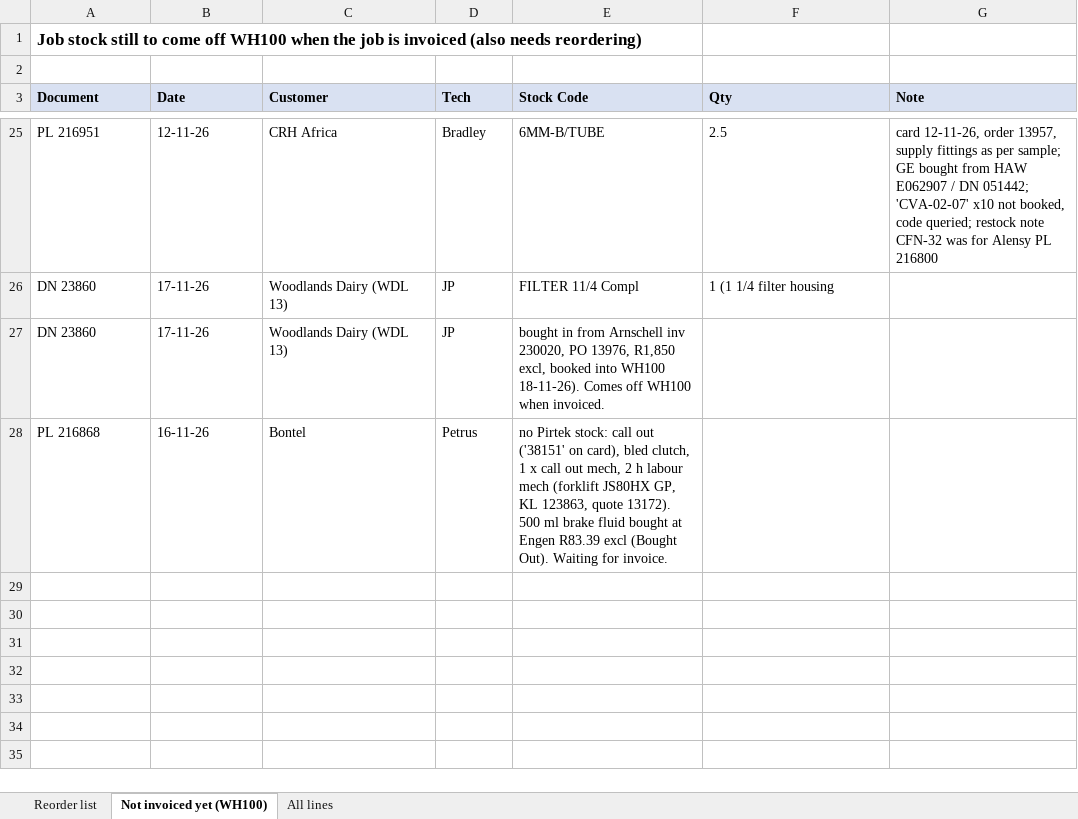
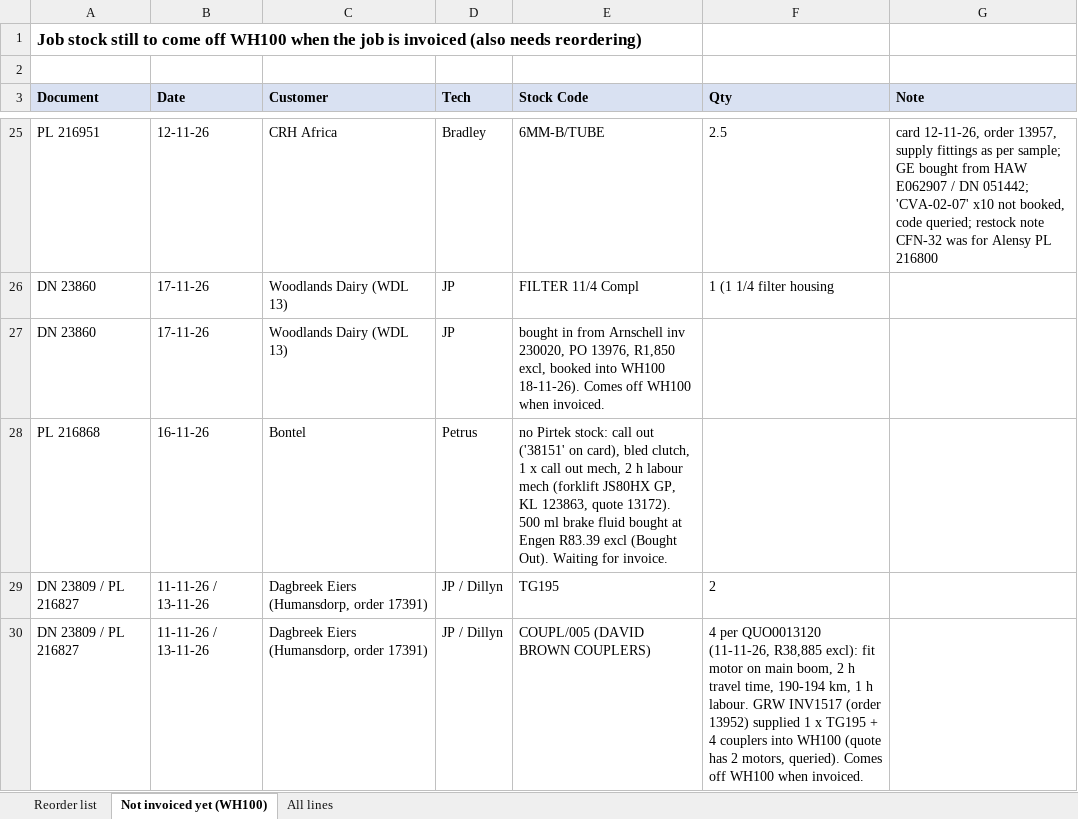
Before and after one commit to MichaelB1300/Pirtek-stock---live, an Excel workbook: Sold_November_2026.xlsx, sheet Not invoiced yet (WH100), drawn as a sheet; only a part is shown, gaps mark what is left out; values as stored, in another font and other column widths than the file's, no borders; the diff names each change by its address in the sheet, - before the commit and + after, or states it on an @@ line.

```diff
--- a/Sold_November_2026.xlsx (sheet Not invoiced yet (WH100))
+++ b/Sold_November_2026.xlsx (sheet Not invoiced yet (WH100))
+row 29: DN 23809 / PL 216827 | 11-11-26 / 13-11-26 | Dagbreek Eiers (Humansdorp, order 17391) | JP / Dillyn | TG195 | 2
+row 30: DN 23809 / PL 216827 | 11-11-26 / 13-11-26 | Dagbreek Eiers (Humansdorp, order 17391) | JP / Dillyn | COUPL/005 (DAVID BROWN COUPLERS) | 4 per QUO0013120 (11-11-26, R38,885 excl): fit motor on main boom, 2 h travel time, 190-194 km, 1 h labour. GRW INV1517 (order 13952) supplied 1 x TG195 + 4 couplers into WH100 (quote has 2 motors, queried). Comes off WH100 when invoiced.
```
Also changed, not shown: sheet Reorder list, 5 other files.
